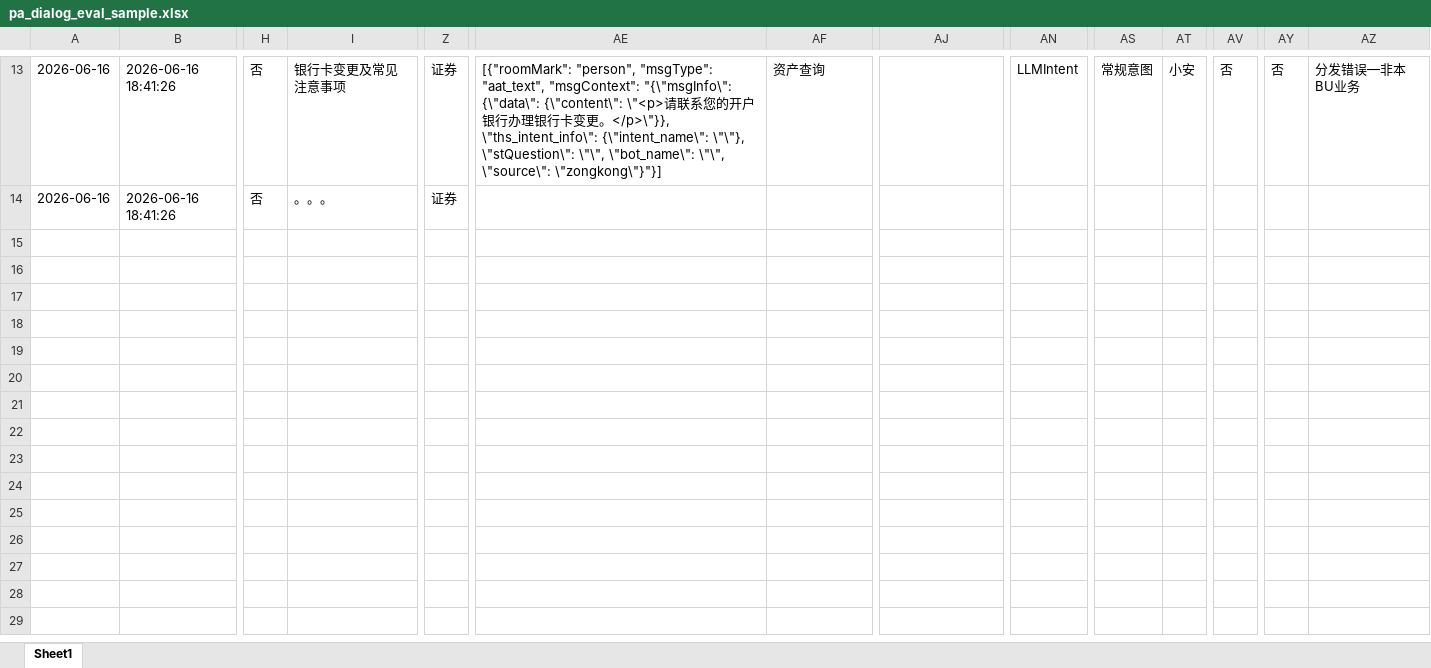
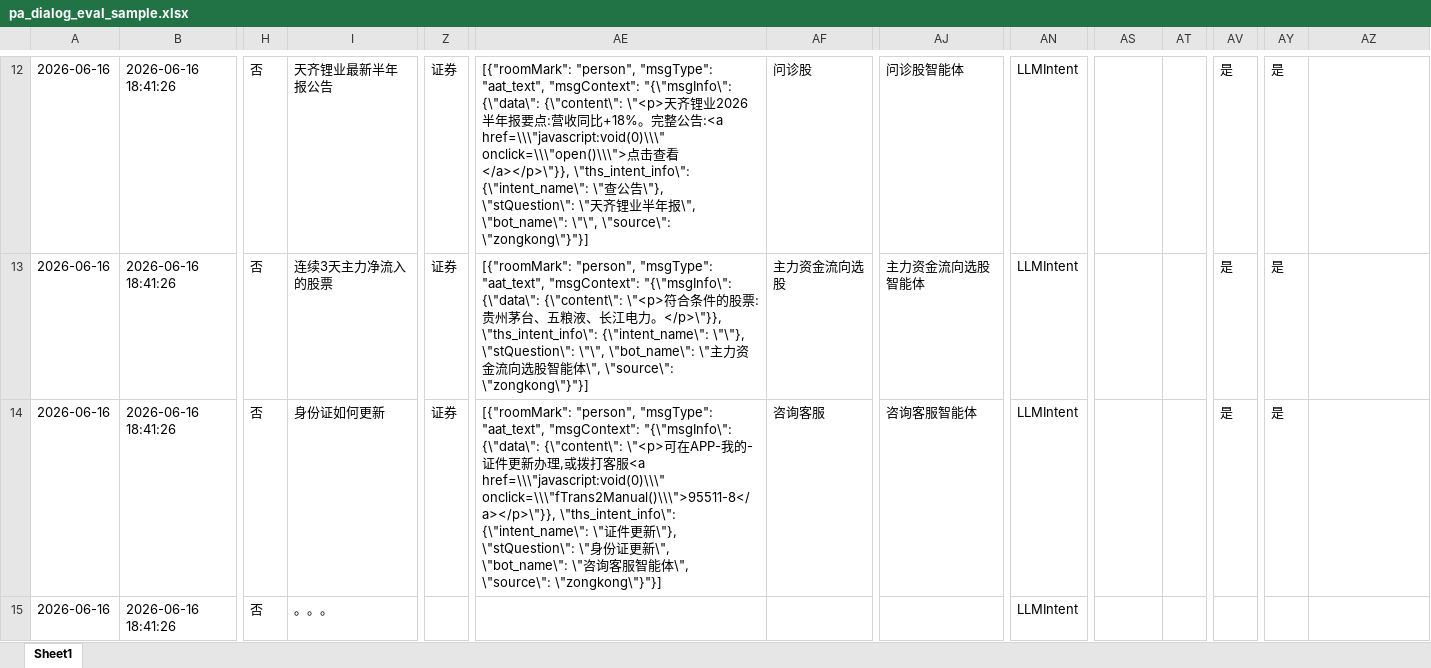
Before and after one commit to YU-JI-KUI/ark-dialog-eval, an Excel workbook: backend/data/sample/pa_dialog_eval_sample.xlsx, sheet Sheet1, drawn as a sheet; only a part is shown, gaps mark what is left out; values as stored, in another font and other column widths than the file's, no borders; addresses are those after the commit; rows hold the shown columns only; the diff covers the shown part only; the diff names each change by its address in the sheet, - before the commit and + after, or states it on an @@ line.

```diff
--- a/backend/data/sample/pa_dialog_eval_sample.xlsx (sheet Sheet1)
+++ b/backend/data/sample/pa_dialog_eval_sample.xlsx (sheet Sheet1)
-I12: 银行卡变更及常见注意事项
+I12: 天齐锂业最新半年报公告
-AE12: …{\"content\": \"<p>请联系您的开户银行办理银行卡变更。</p>\"}}, \"ths_intent_info\": {\"intent_name\": \"\"}, \"stQuestion\": \"\", \"bot_name\": \"\",…
+AE12: …{\"content\": \"<p>天齐锂业2026半年报要点:营收同比+18%。完整公告:<a href=\\\"javascript:void(0)\\\" onclick=\\\"open()\\\">点击查看</a></p>\"}}, \"ths_intent_info\": {\"intent_name\": \"查公告\"}, \"stQuestion\": \"天齐锂业半年报\", \"bot_name\": \"\",…
-AF12: 资产查询
+AF12: 问诊股
-AJ12: (empty)
+AJ12: 问诊股智能体
-AS12: 常规意图
+AS12: (empty)
-AT12: 小安
+AT12: (empty)
-AV12: 否
+AV12: 是
-AY12: 否
+AY12: 是
-AZ12: 分发错误—非本BU业务
+AZ12: (empty)
+row 13: 2026-06-16 | 2026-06-16 18:41:26 | 否 | 连续3天主力净流入的股票 | 证券 | [{"roomMark": "person", "msgType": "aat_text", "msgContext": "{\"msgInfo\": {\"data\": {\"content\": \"<p>符合条件的股票:贵州茅台、五粮液、长江电力。</p>\"}}, \"ths_intent_info\": {\"intent_name\": \"\"}, \"stQuestion\": \"\", \"bot_name\": \"主力资金流向选股智能体\", \"source\": \"zongkong\"}"}] | 主力资金流向选股 | 主力资金流向选股智能体 | LLMIntent |  |  | 是 | 是
+row 14: 2026-06-16 | 2026-06-16 18:41:26 | 否 | 身份证如何更新 | 证券 | [{"roomMark": "person", "msgType": "aat_text", "msgContext": "{\"msgInfo\": {\"data\": {\"content\": \"<p>可在APP-我的-证件更新办理,或拨打客服<a href=\\\"javascript:void(0)\\\" onclick=\\\"fTrans2Manual()\\\">95511-8</a></p>\"}}, \"ths_intent_info\": {\"intent_name\": \"证件更新\"}, \"stQuestion\": \"身份证更新\", \"bot_name\": \"咨询客服智能体\", \"source\": \"zongkong\"}"}] | 咨询客服 | 咨询客服智能体 | LLMIntent |  |  | 是 | 是
-Z15: 证券
+Z15: (empty)
-AN15: (empty)
+AN15: LLMIntent
```
Also changed, not shown: 1 removed row and 72 edited cells elsewhere in this sheet, 33 other files.
